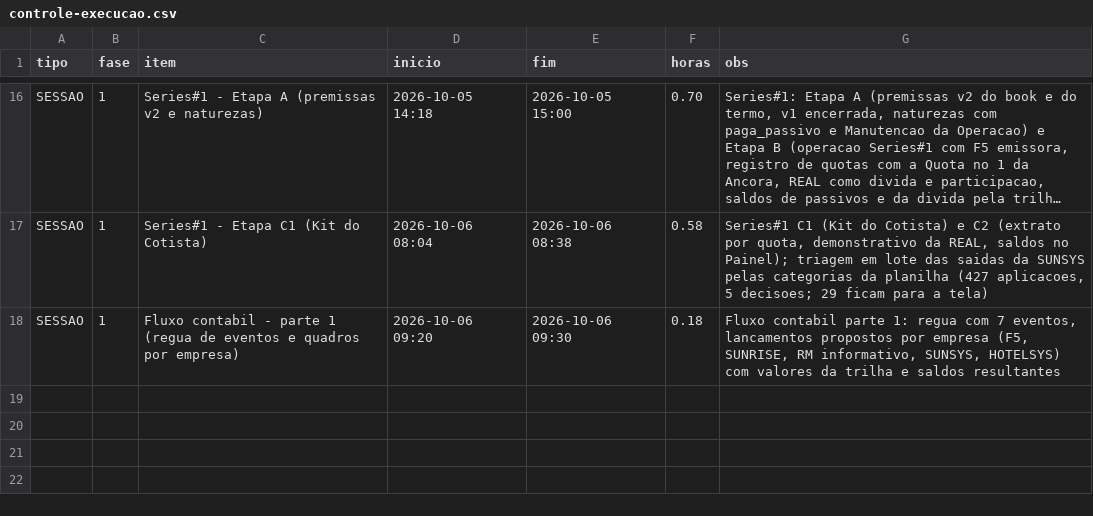
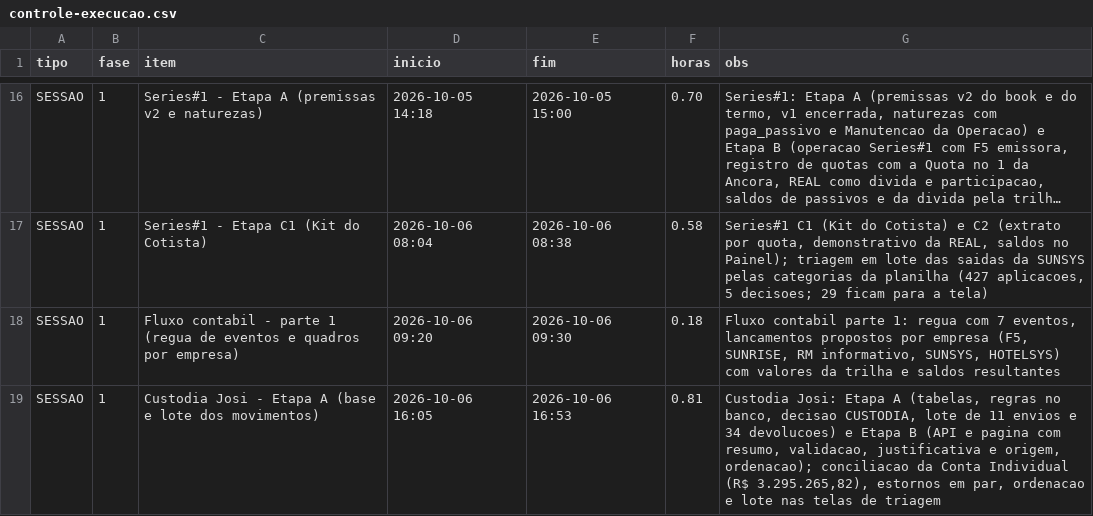
Before and after one commit to hponteshome/ledgr, a CSV file: docs/controle-execucao.csv, drawn as a sheet; only a part is shown, gaps mark what is left out; long unchanged cells end in ….

Commit message:
docs(controle): horas da sessao da custodia

```diff
--- a/docs/controle-execucao.csv
+++ b/docs/controle-execucao.csv
@@ -18 +18,2 @@ SESSAO|1|Series#1 - Etapa C1 (Kit do Cotista)|2026-10-06 08:04|2026-10-06 08:38|
 SESSAO|1|Fluxo contabil - parte 1 (regua de eventos e quadros por empresa)|2026-10-06 09:20|2026-10-06 09:30|0.18|Fluxo contabil parte 1: regua com 7 eventos, lancamentos propostos por empresa (F5, SUNRISE, RM informativo, SUNSYS, HOTELSYS) com valores da trilha e saldos resultantes
+SESSAO|1|Custodia Josi - Etapa A (base e lote dos movimentos)|2026-10-06 16:05|2026-10-06 16:53|0.81|Custodia Josi: Etapa A (tabelas, regras no banco, decisao CUSTODIA, lote de 11 envios e 34 devolucoes) e Etapa B (API e pagina com resumo, validacao, justificativa e origem, ordenacao); conciliacao da Conta Individual (R$ 3.295.265,82), estornos em par, ordenacao e lote nas telas de triagem
```
